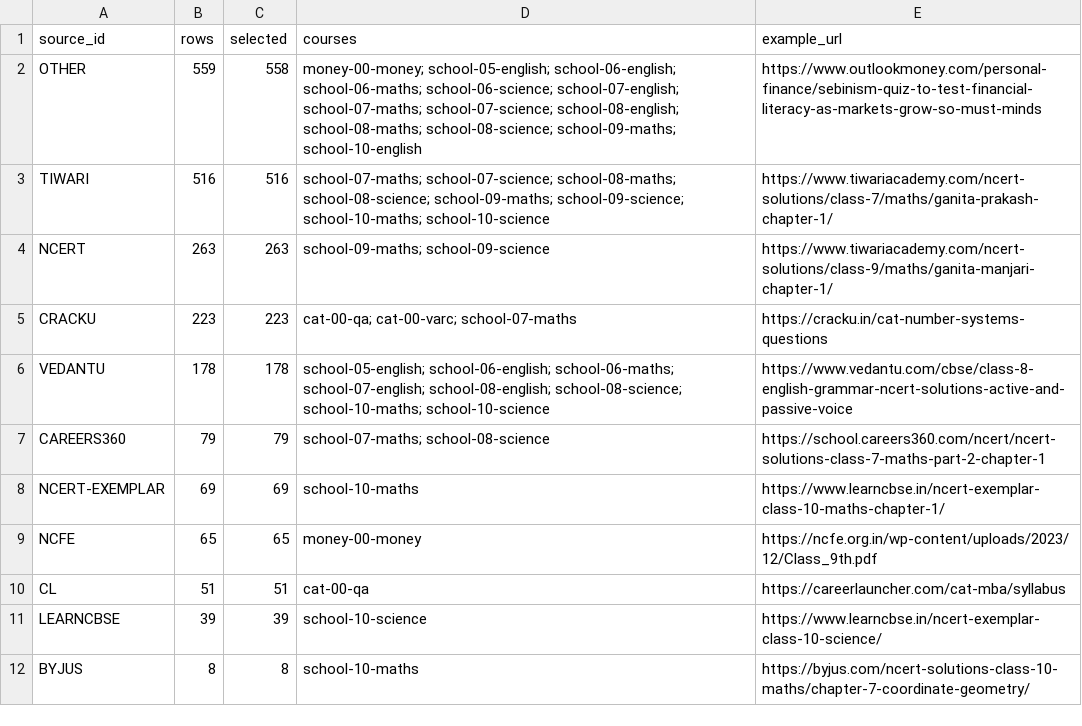
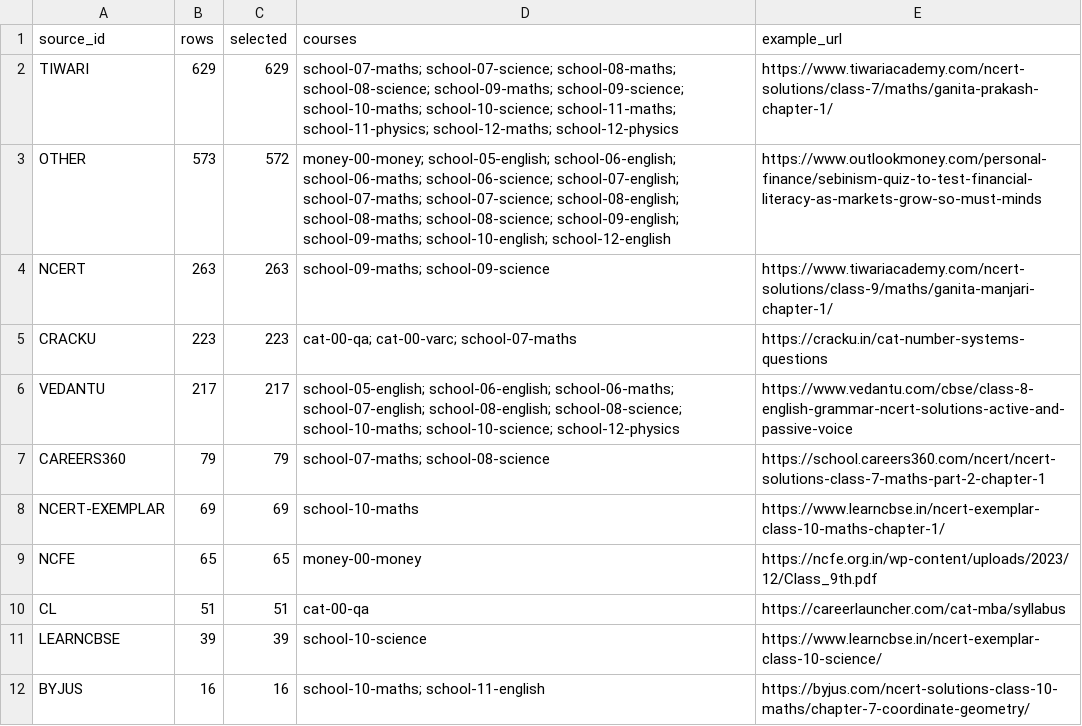
Before and after one commit to solidsforyou/moneymoments-media, a CSV file: content/arena/sheets/sources.csv, drawn as a sheet.

```diff
--- a/content/arena/sheets/sources.csv
+++ b/content/arena/sheets/sources.csv
@@ -1,7 +1,7 @@
 source_id,rows,selected,courses,example_url
-OTHER,559,558,money-00-money; school-05-english; school-06-english; school-06-maths; school-06-science; school-07-english; school-07-maths; school-07-science; school-08-english; school-08-maths; school-08-science; school-09-maths; school-10-english,https://www.outlookmoney.com/personal-finance/sebinism-quiz-to-test-financial-literacy-as-markets-grow-so-must-minds
-TIWARI,516,516,school-07-maths; school-07-science; school-08-maths; school-08-science; school-09-maths; school-09-science; school-10-maths; school-10-science,https://www.tiwariacademy.com/ncert-solutions/class-7/maths/ganita-prakash-chapter-1/
+TIWARI,629,629,school-07-maths; school-07-science; school-08-maths; school-08-science; school-09-maths; school-09-science; school-10-maths; school-10-science; school-11-maths; school-11-physics; school-12-maths; school-12-physics,https://www.tiwariacademy.com/ncert-solutions/class-7/maths/ganita-prakash-chapter-1/
+OTHER,573,572,money-00-money; school-05-english; school-06-english; school-06-maths; school-06-science; school-07-english; school-07-maths; school-07-science; school-08-english; school-08-maths; school-08-science; school-09-english; school-09-maths; school-10-english; school-12-english,https://www.outlookmoney.com/personal-finance/sebinism-quiz-to-test-financial-literacy-as-markets-grow-so-must-minds
 NCERT,263,263,school-09-maths; school-09-science,https://www.tiwariacademy.com/ncert-solutions/class-9/maths/ganita-manjari-chapter-1/
 CRACKU,223,223,cat-00-qa; cat-00-varc; school-07-maths,https://cracku.in/cat-number-systems-questions
-VEDANTU,178,178,school-05-english; school-06-english; school-06-maths; school-07-english; school-08-english; school-08-science; school-10-maths; school-10-science,https://www.vedantu.com/cbse/class-8-english-grammar-ncert-solutions-active-and-passive-voice
+VEDANTU,217,217,school-05-english; school-06-english; school-06-maths; school-07-english; school-08-english; school-08-science; school-10-maths; school-10-science; school-12-physics,https://www.vedantu.com/cbse/class-8-english-grammar-ncert-solutions-active-and-passive-voice
 CAREERS360,79,79,school-07-maths; school-08-science,https://school.careers360.com/ncert/ncert-solutions-class-7-maths-part-2-chapter-1
@@ -11,2 +11,2 @@ CL,51,51,cat-00-qa,https://careerlauncher.com/cat-mba/syllabus
 LEARNCBSE,39,39,school-10-science,https://www.learncbse.in/ncert-exemplar-class-10-science/
-BYJUS,8,8,school-10-maths,https://byjus.com/ncert-solutions-class-10-maths/chapter-7-coordinate-geometry/
+BYJUS,16,16,school-10-maths; school-11-english,https://byjus.com/ncert-solutions-class-10-maths/chapter-7-coordinate-geometry/
```
Also changed, not shown: content/arena/sheets/class-09.csv, content/arena/sheets/summary.csv, 18 other files.
